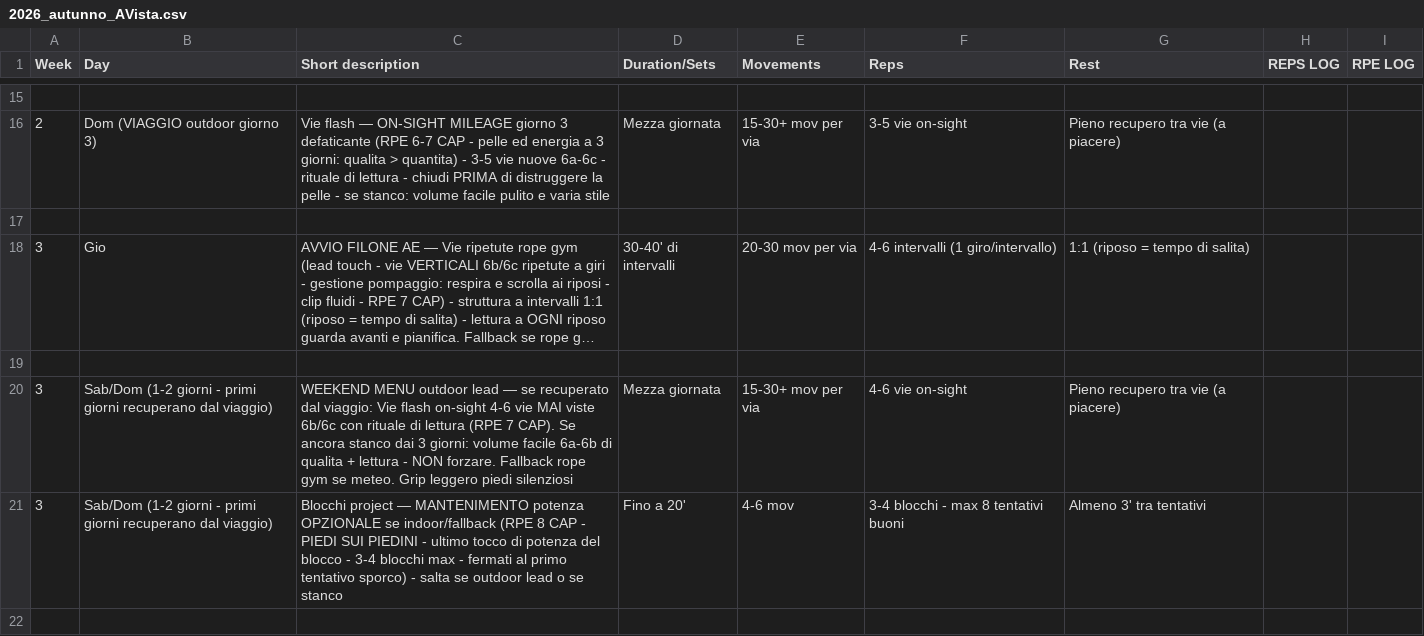
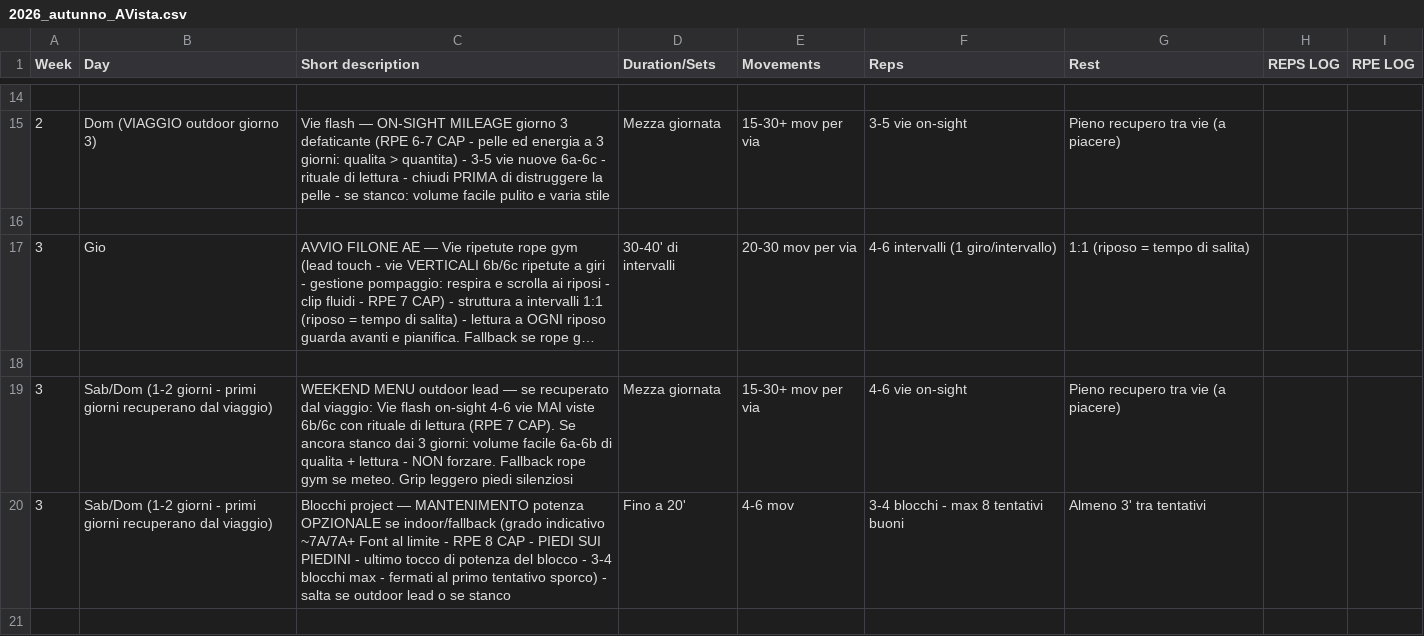
Before and after one commit to billyLumberjack/climbing_training, a CSV file: climbing/current/2026_autunno_AVista.csv, drawn as a sheet; only a part is shown, gaps mark what is left out; long unchanged cells end in …; the diff covers the shown part only.

```diff
--- a/climbing/current/2026_autunno_AVista.csv
+++ b/climbing/current/2026_autunno_AVista.csv
@@ -20,3 +19,3 @@ Week,Day,Short description,Duration/Sets,Movements,Reps,Rest,REPS LOG,RPE LOG
 3,Sab/Dom (1-2 giorni - primi giorni recuperano dal viaggio),WEEKEND MENU outdoor lead — se recuperato dal viaggio: Vie flash on-sight 4-6 vie MAI viste 6b/6c con rituale di lettura (RPE 7 CAP). Se ancora stanco dai 3 giorni: volume facile 6a-6b di qualita + lettura - NON forzare. Fallback rope gym se meteo. Grip leggero piedi silenziosi,Mezza giornata,15-30+ mov per via,4-6 vie on-sight,Pieno recupero tra vie (a piacere),,
-3,Sab/Dom (1-2 giorni - primi giorni recuperano dal viaggio),Blocchi project — MANTENIMENTO potenza OPZIONALE se indoor/fallback (RPE 8 CAP - PIEDI SUI PIEDINI - ultimo tocco di potenza del blocco - 3-4 blocchi max - fermati al primo tentativo sporco) - salta se outdoor lead o se stanco,Fino a 20',4-6 mov,3-4 blocchi - max 8 tentativi buoni,Almeno 3' tra tentativi,,
+3,Sab/Dom (1-2 giorni - primi giorni recuperano dal viaggio),Blocchi project — MANTENIMENTO potenza OPZIONALE se indoor/fallback (grado indicativo ~7A/7A+ Font al limite - RPE 8 CAP - PIEDI SUI PIEDINI - ultimo tocco di potenza del blocco - 3-4 blocchi max - fermati al primo tentativo sporco) - salta se outdoor lead o se stanco,Fino a 20',4-6 mov,3-4 blocchi - max 8 tentativi buoni,Almeno 3' tra tentativi,,
 ,,,,,,,,
```
Also changed, not shown: 1 removed row and 12 edited cells elsewhere in this file.
